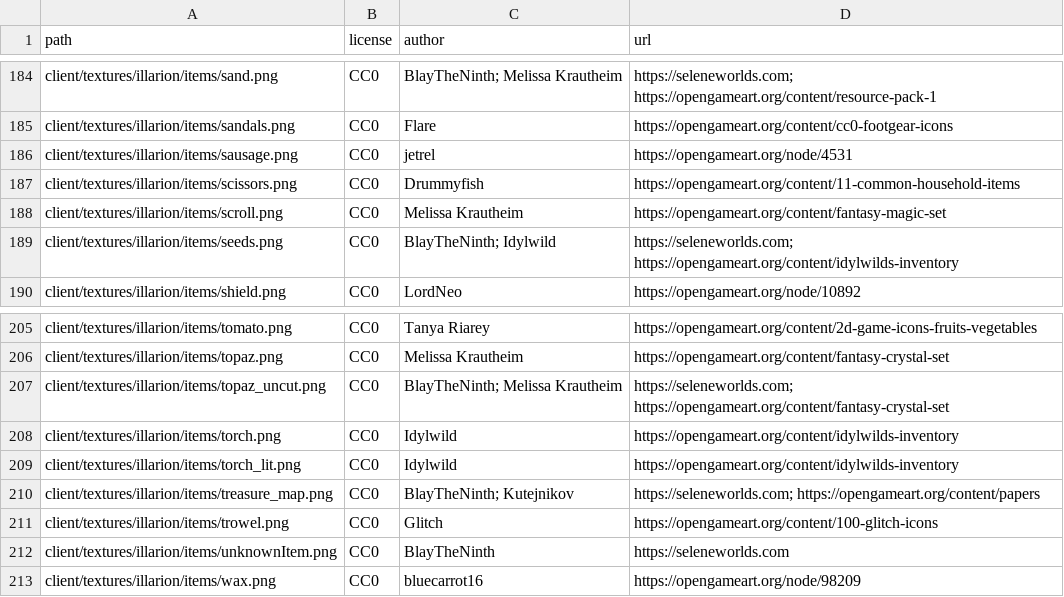
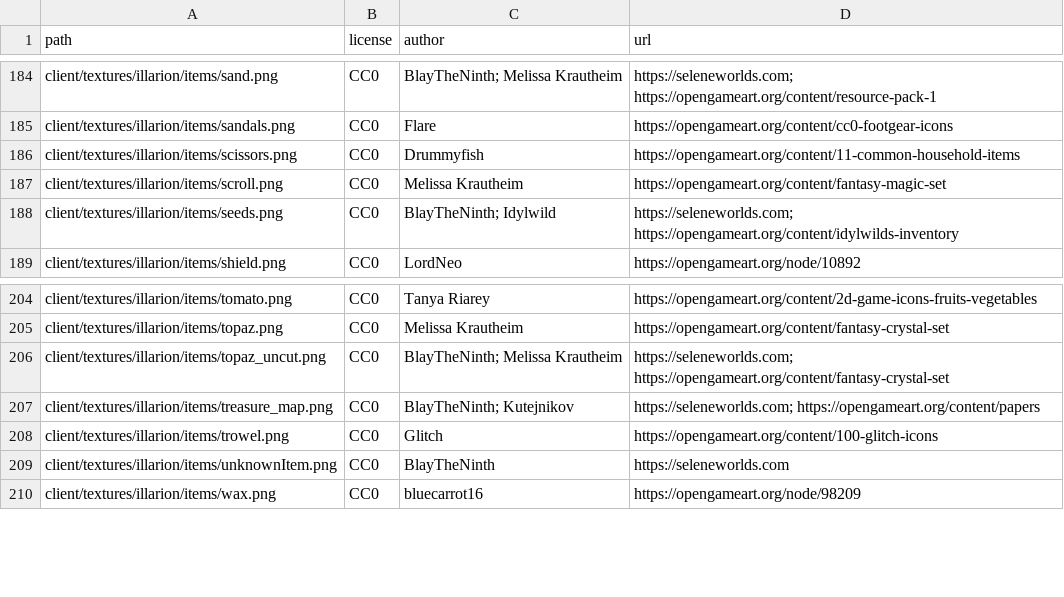
Before and after one commit to SeleneWorlds/Illarion-Gobaith-Assets, a CSV file: CREDITS.csv, drawn as a sheet; only a part is shown, gaps mark what is left out; the diff names each change by its address in the sheet, - before the commit and + after, or states it on an @@ line.

```diff
--- a/CREDITS.csv
+++ b/CREDITS.csv
-row 186: client/textures/illarion/items/sausage.png | CC0 | jetrel | https://opengameart.org/node/4531
-row 208: client/textures/illarion/items/torch.png | CC0 | Idylwild | https://opengameart.org/content/idylwilds-inventory
-row 209: client/textures/illarion/items/torch_lit.png | CC0 | Idylwild | https://opengameart.org/content/idylwilds-inventory
```
Also changed, not shown: 3 other files.
